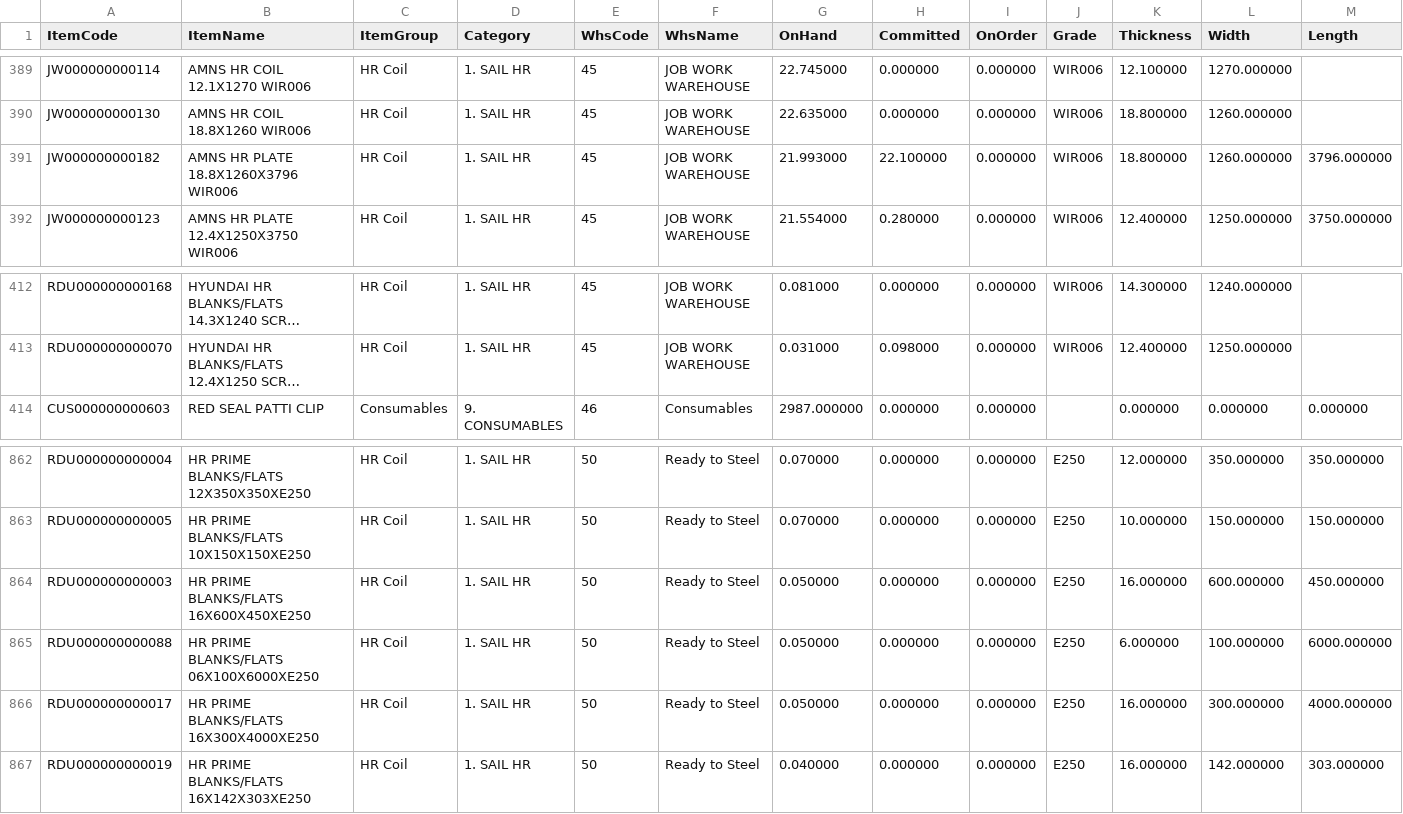
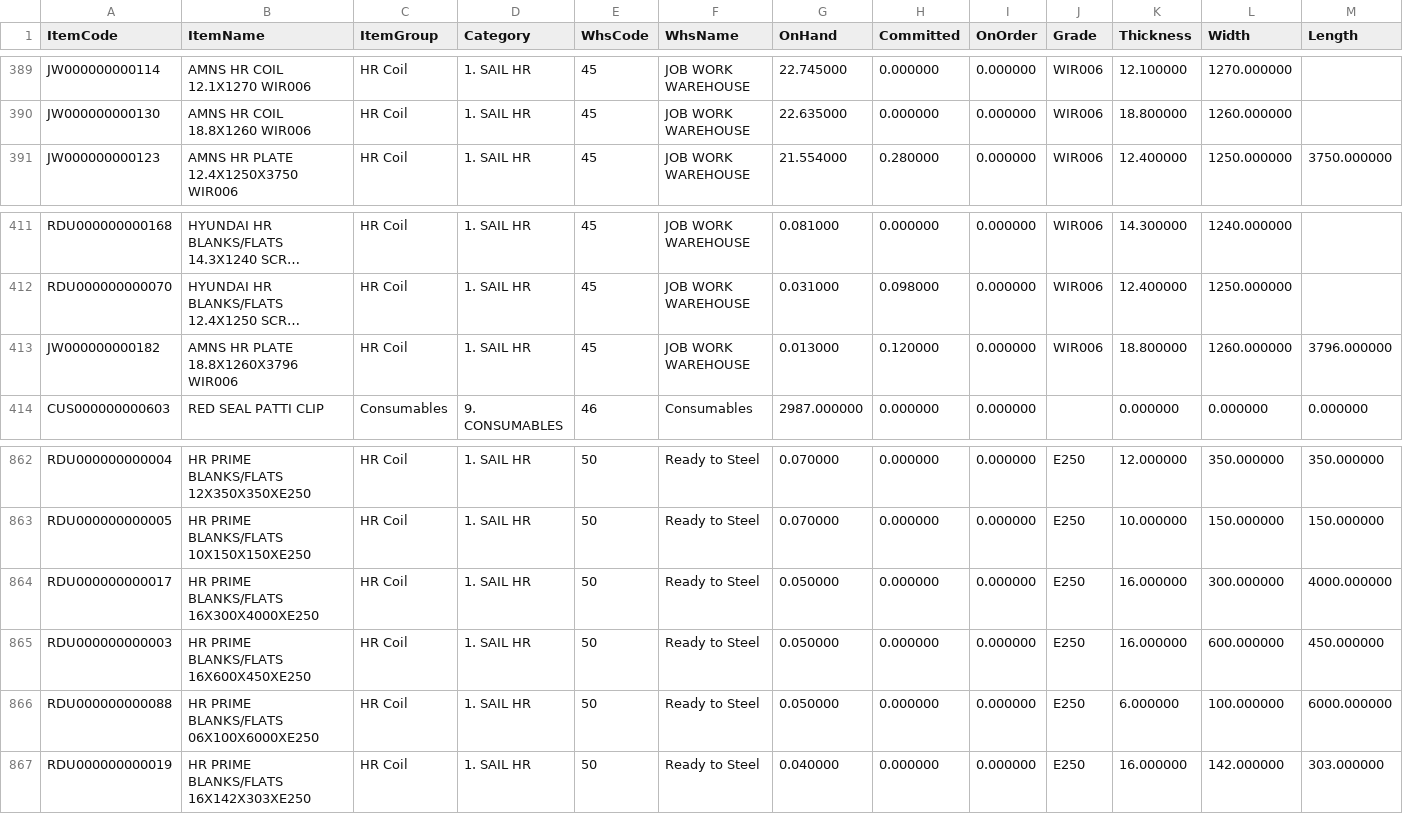
Before and after one commit to BSC23609/mis-portal, a CSV file: stock/mis_stock.csv, drawn as a sheet; only a part is shown, gaps mark what is left out; long unchanged cells end in …; removed rows and columns are numbered as before the commit, all else as after; the diff names each change by its address in the sheet, - before the commit and + after, or states it on an @@ line.

Commit message:
stock refresh 2026-09-25 20:45

```diff
--- a/stock/mis_stock.csv
+++ b/stock/mis_stock.csv
-row 391: JW000000000182 | AMNS HR PLATE 18.8X1260X3796 WIR006 | HR Coil | 1. SAIL HR | 45 | JOB WORK WAREHOUSE | 21.993000 | 22.100000 | 0.000000 | WIR006 | 18.800000 | 1260.000000 | 3796.000000
+row 413: JW000000000182 | AMNS HR PLATE 18.8X1260X3796 WIR006 | HR Coil | 1. SAIL HR | 45 | JOB WORK WAREHOUSE | 0.013000 | 0.120000 | 0.000000 | WIR006 | 18.800000 | 1260.000000 | 3796.000000
@@ row 866 moved to row 864: RDU000000000017 @@
```
Also changed, not shown: stock/mis_jobwork_balance.csv, stock/mis_jobwork_docs.csv, 4 other files.
